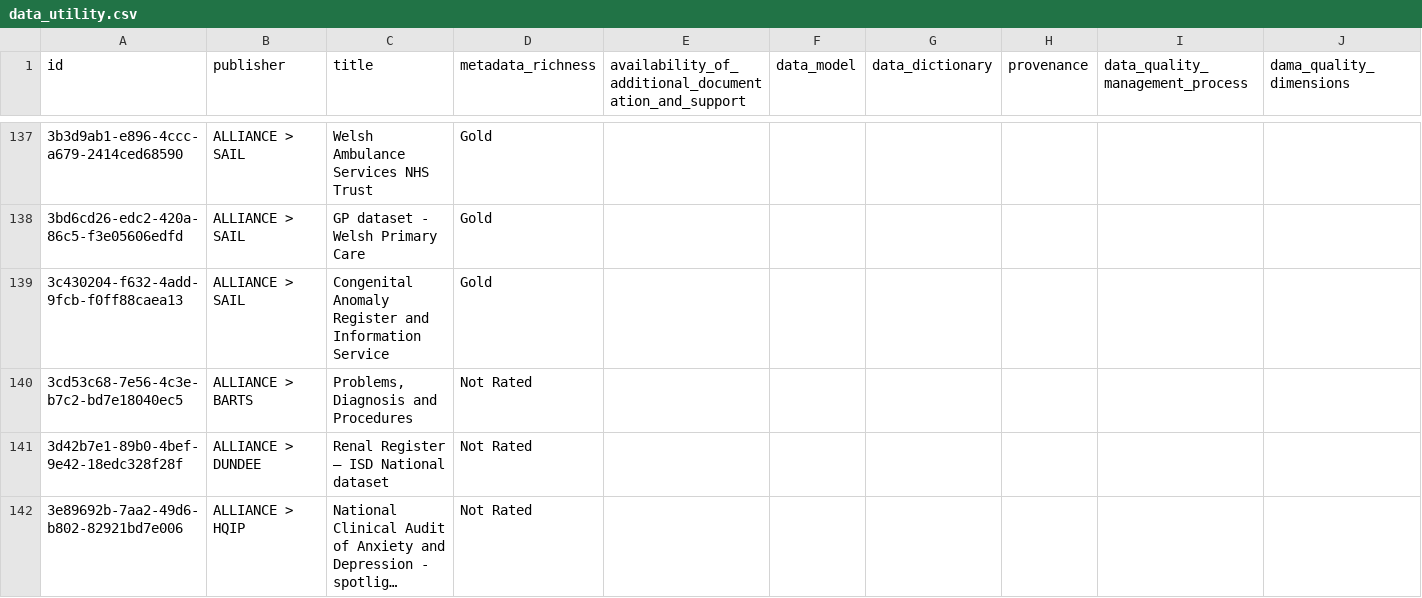
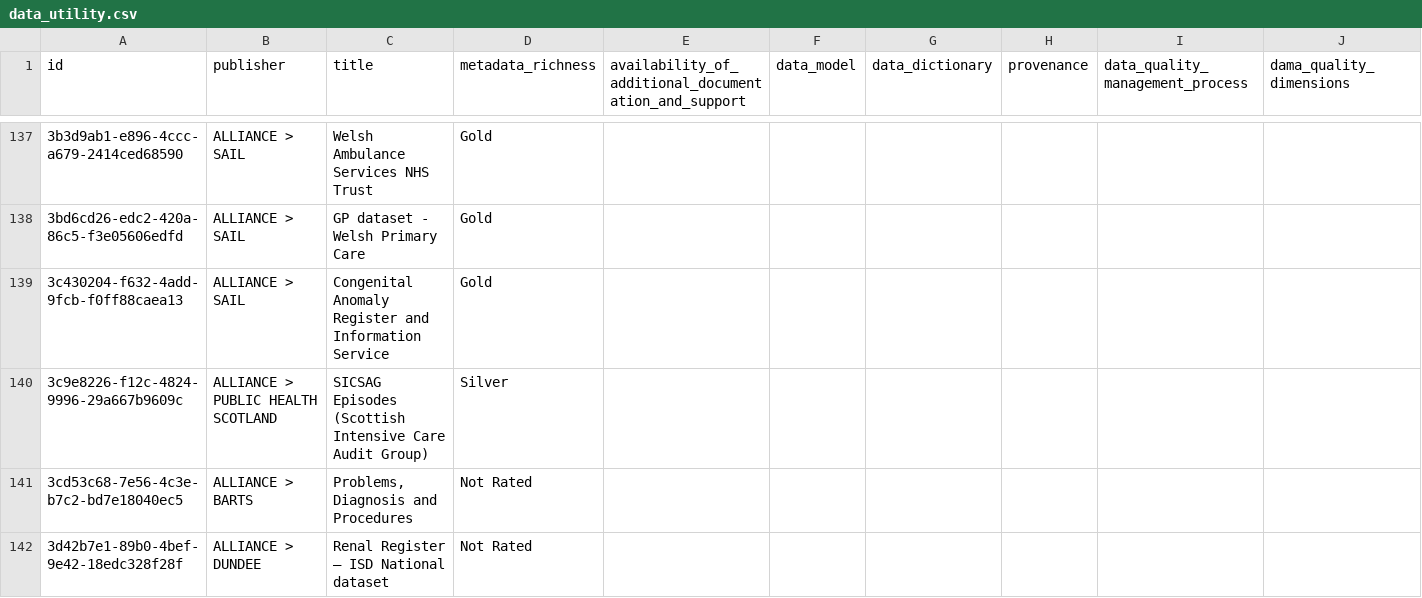
Before and after one commit to HDRUK/datasets, a CSV file: reports/data_utility.csv, drawn as a sheet; only a part is shown, gaps mark what is left out; the shorter side is filled out with more unchanged rows; long unchanged cells end in …; rows hold the shown columns only; the diff covers the shown part only; the diff names each change by its address in the sheet, - before the commit and + after, or states it on an @@ line.

```diff
--- a/reports/data_utility.csv
+++ b/reports/data_utility.csv
+row 140: 3c9e8226-f12c-4824-9996-29a667b9609c | ALLIANCE > PUBLIC HEALTH SCOTLAND | SICSAG Episodes (Scottish Intensive Care Audit Group) | Silver
```
Also changed, not shown: 4 added rows and 4 removed rows elsewhere in this file, reports/attribute_completeness.csv, reports/attribute_errors.csv, 15 other files.
